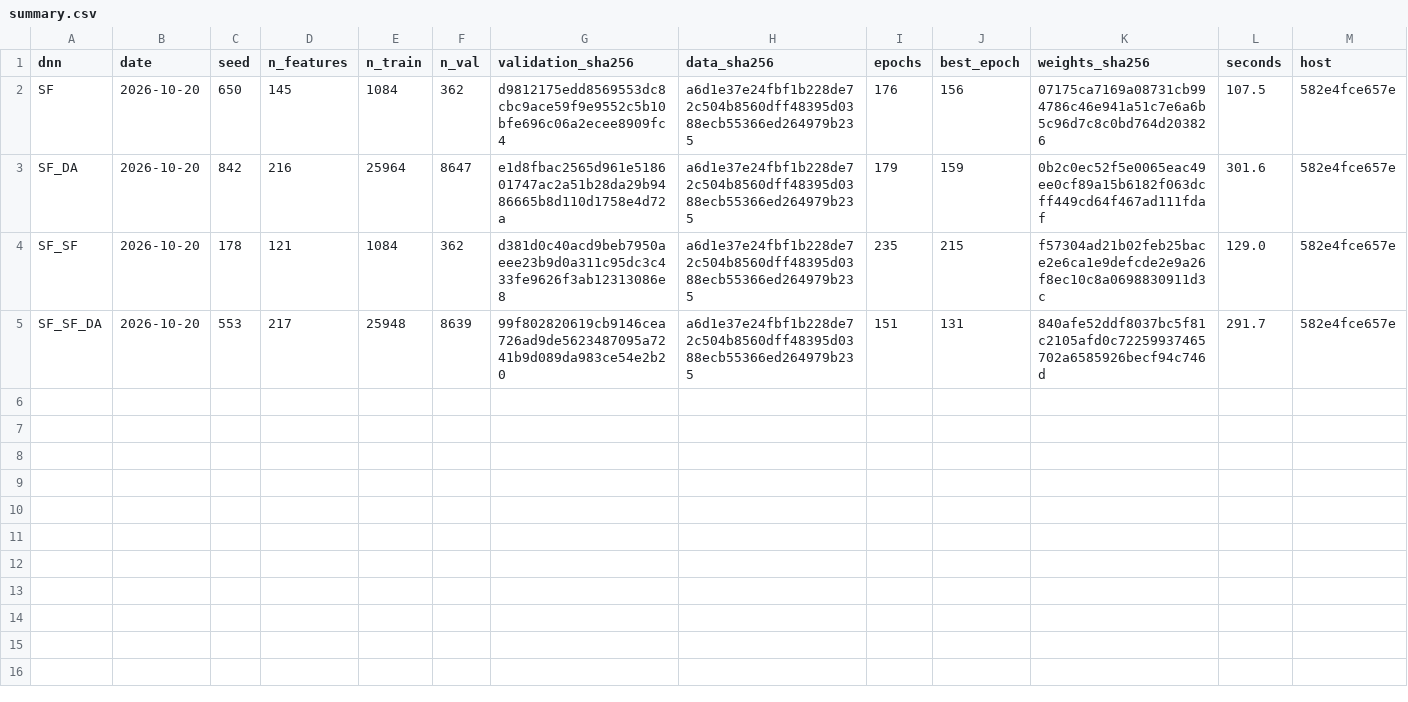
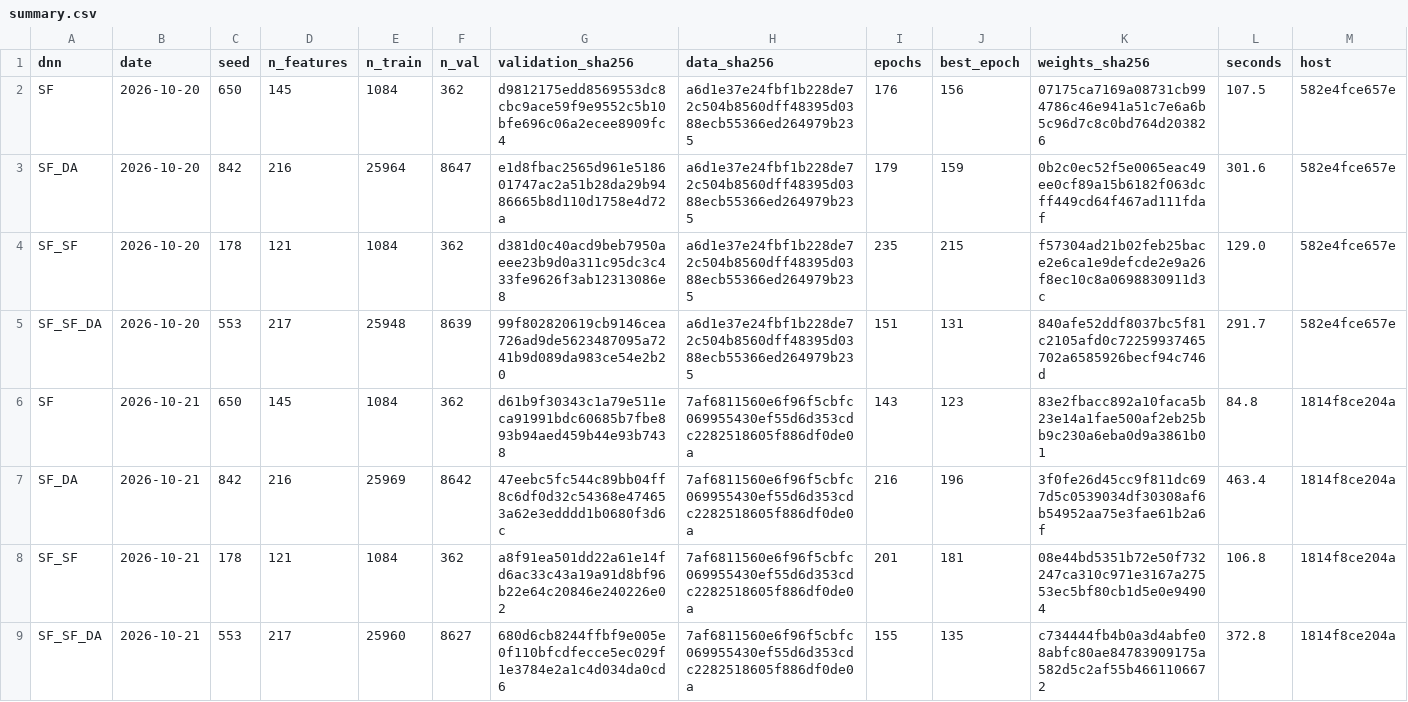
Before and after one commit to julienmoury/be-power-price-forecasting, a CSV file: results/dnn/live/summary.csv, drawn as a sheet; only a part is shown; rows hold the shown columns only; the diff names each change by its address in the sheet, - before the commit and + after, or states it on an @@ line.

```diff
--- a/results/dnn/live/summary.csv
+++ b/results/dnn/live/summary.csv
+row 6: SF | 2026-10-21 | 650 | 145 | 1084 | 362 | d61b9f30343c1a79e511eca91991bdc60685b7fbe893b94aed459b44e93b7438 | 7af6811560e6f96f5cbfc069955430ef55d6d353cdc2282518605f886df0de0a | 143 | 123 | 83e2fbacc892a10faca5b23e14a1fae500af2eb25bb9c230a6eba0d9a3861b01 | 84.8 | 1814f8ce204a
+row 7: SF_DA | 2026-10-21 | 842 | 216 | 25969 | 8642 | 47eebc5fc544c89bb04ff8c6df0d32c54368e474653a62e3edddd1b0680f3d6c | 7af6811560e6f96f5cbfc069955430ef55d6d353cdc2282518605f886df0de0a | 216 | 196 | 3f0fe26d45cc9f811dc697d5c0539034df30308af6b54952aa75e3fae61b2a6f | 463.4 | 1814f8ce204a
+row 8: SF_SF | 2026-10-21 | 178 | 121 | 1084 | 362 | a8f91ea501dd22a61e14fd6ac33c43a19a91d8bf96b22e64c20846e240226e02 | 7af6811560e6f96f5cbfc069955430ef55d6d353cdc2282518605f886df0de0a | 201 | 181 | 08e44bd5351b72e50f732247ca310c971e3167a27553ec5bf80cb1d5e0e94904 | 106.8 | 1814f8ce204a
+row 9: SF_SF_DA | 2026-10-21 | 553 | 217 | 25960 | 8627 | 680d6cb8244ffbf9e005e0f110bfcdfecce5ec029f1e3784e2a1c4d034da0cd6 | 7af6811560e6f96f5cbfc069955430ef55d6d353cdc2282518605f886df0de0a | 155 | 135 | c734444fb4b0a3d4abfe08abfc80ae84783909175a582d5c2af55b4661106672 | 372.8 | 1814f8ce204a
```
Also changed, not shown: results/forecasts/live/dnn_forecasts.csv, results/forecasts/live/forecasts.csv, 1 other file.
